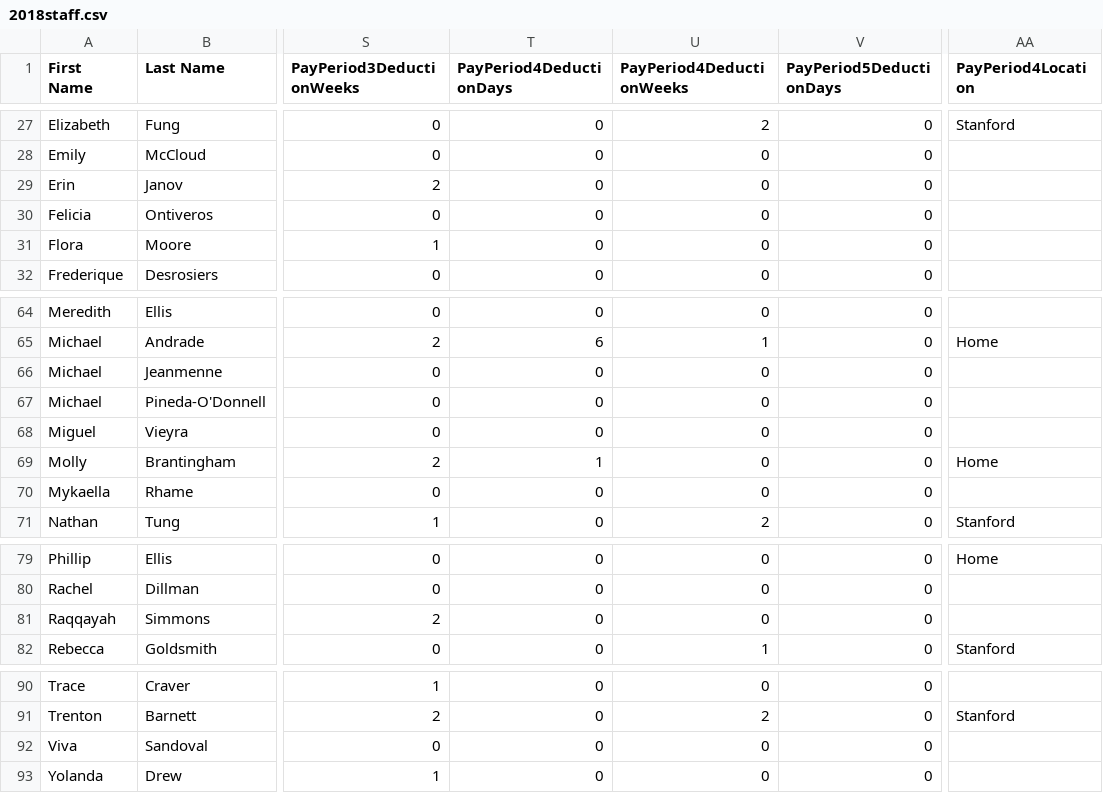
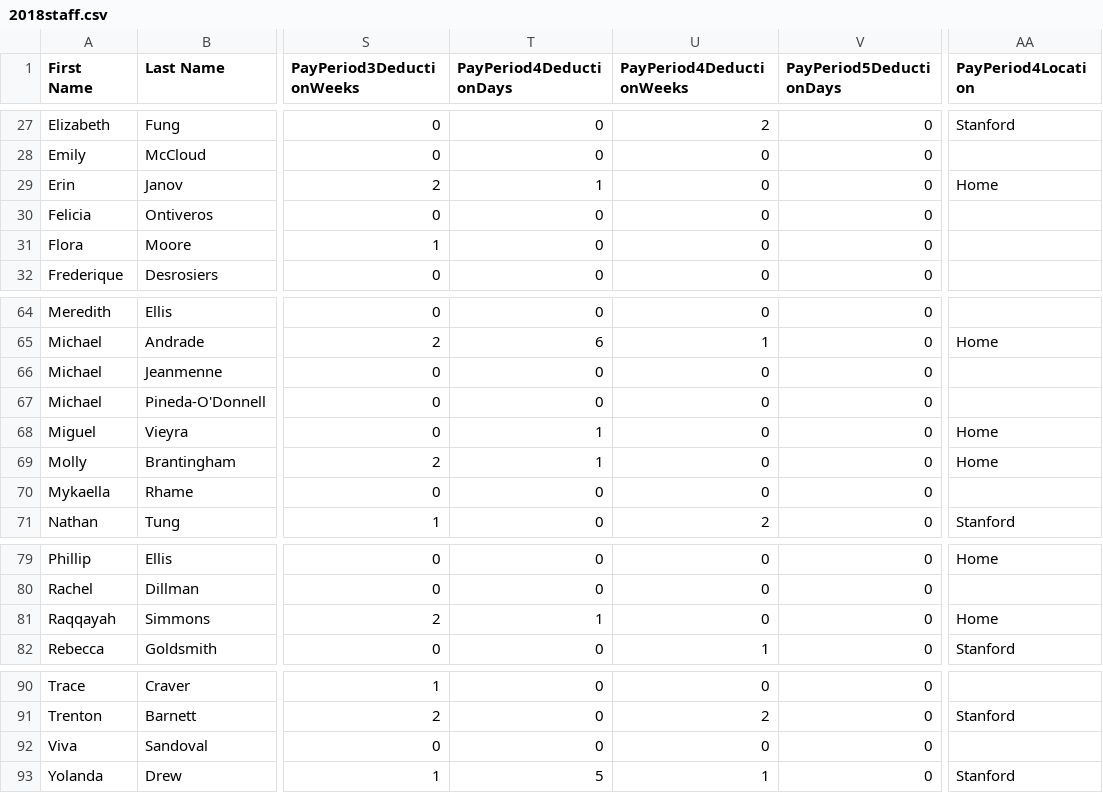
Before and after one commit to QLN-SuperCamp/Payroll, a CSV file: admin/2018staff.csv, drawn as a sheet; only a part is shown, gaps mark what is left out; the diff names each change by its address in the sheet, - before the commit and + after, or states it on an @@ line.

Commit message:
Updated CampMinder REport

```diff
--- a/admin/2018staff.csv
+++ b/admin/2018staff.csv
-T29 (PayPeriod4DeductionDays): 0
+T29 (PayPeriod4DeductionDays): 1
-AA29 (PayPeriod4Location): (empty)
+AA29 (PayPeriod4Location): Home
-T68 (PayPeriod4DeductionDays): 0
+T68 (PayPeriod4DeductionDays): 1
-AA68 (PayPeriod4Location): (empty)
+AA68 (PayPeriod4Location): Home
-T81 (PayPeriod4DeductionDays): 0
+T81 (PayPeriod4DeductionDays): 1
-AA81 (PayPeriod4Location): (empty)
+AA81 (PayPeriod4Location): Home
-T93 (PayPeriod4DeductionDays): 0
+T93 (PayPeriod4DeductionDays): 5
-U93 (PayPeriod4DeductionWeeks): 0
+U93 (PayPeriod4DeductionWeeks): 1
-AA93 (PayPeriod4Location): (empty)
+AA93 (PayPeriod4Location): Stanford
```
